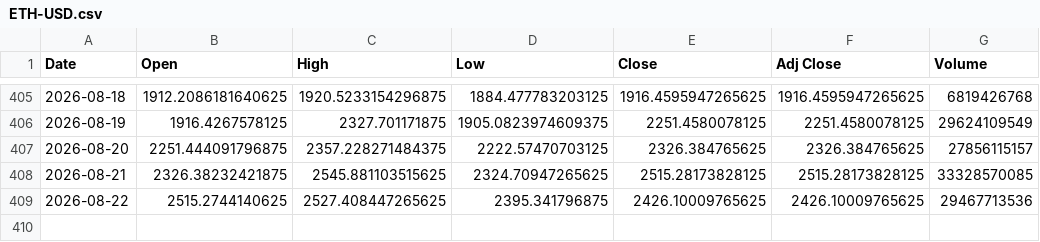
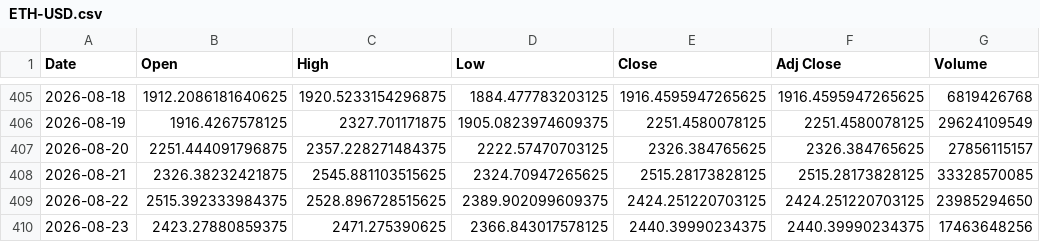
Before and after one commit to SeedFlora/idx-daily-data, a CSV file: data/ETH-USD.csv, drawn as a sheet; only a part is shown, gaps mark what is left out.

Commit message:
data(Crypto): 2026-08-23

```diff
--- a/data/ETH-USD.csv
+++ b/data/ETH-USD.csv
@@ -408,2 +408,3 @@ Date,Open,High,Low,Close,Adj Close,Volume
 2026-08-21,2326.38232421875,2545.881103515625,2324.70947265625,2515.28173828125,2515.28173828125,33328570085
-2026-08-22,2515.2744140625,2527.408447265625,2395.341796875,2426.10009765625,2426.10009765625,29467713536
+2026-08-22,2515.392333984375,2528.896728515625,2389.902099609375,2424.251220703125,2424.251220703125,23985294650
+2026-08-23,2423.27880859375,2471.275390625,2366.843017578125,2440.39990234375,2440.39990234375,17463648256
```
Also changed, not shown: data/BTC-USD.csv, 1 other file.
